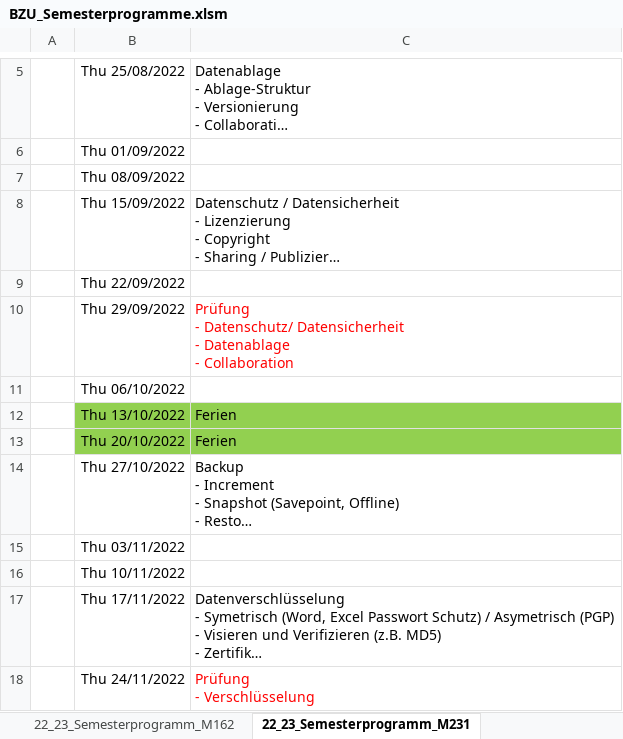
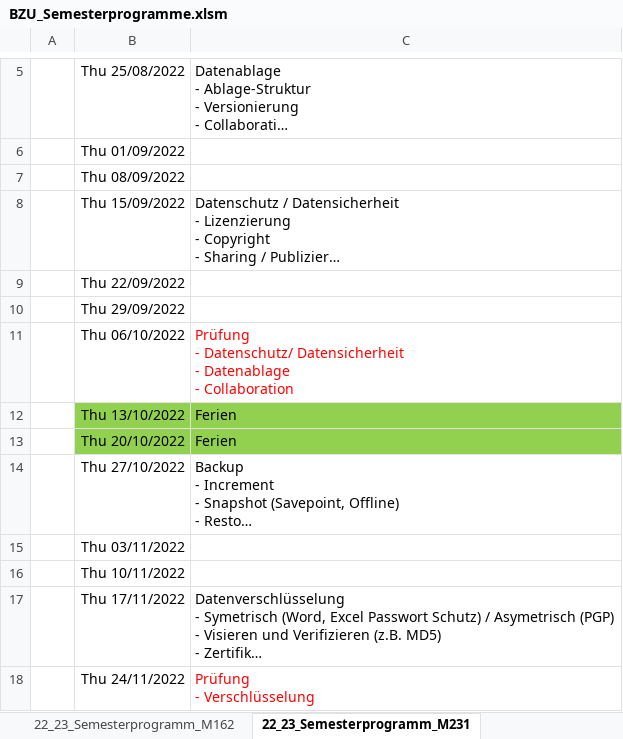
Before and after one commit to walter-rothlin/Source-Code, an Excel workbook: SchulungsUnterlagen/Semesterprogramme/BZU_Semesterprogramme.xlsm, sheet 22_23_Semesterprogramm_M231, drawn as a sheet; only a part is shown, gaps mark what is left out; long unchanged cells end in …; values as stored, in another font and other column widths than the file's, no borders; ↵ is a line break in a cell; the diff names each change by its address in the sheet, - before the commit and + after, or states it on an @@ line.

```diff
--- a/SchulungsUnterlagen/Semesterprogramme/BZU_Semesterprogramme.xlsm (sheet 22_23_Semesterprogramm_M231)
+++ b/SchulungsUnterlagen/Semesterprogramme/BZU_Semesterprogramme.xlsm (sheet 22_23_Semesterprogramm_M231)
-C10: Prüfung ↵ - Datenschutz/ Datensicherheit ↵ - Datenablage ↵ - Collaboration
+C10: (empty)
-C11: (empty)
+C11: Prüfung ↵ - Datenschutz/ Datensicherheit ↵ - Datenablage ↵ - Collaboration
```
Also changed, not shown: sheet 22_23_Semesterprogramm_Mathe, sheet 22_23_Semesterprogramm_M162, sheet 22_23_Semesterprogramm_M242, 4 other files.
